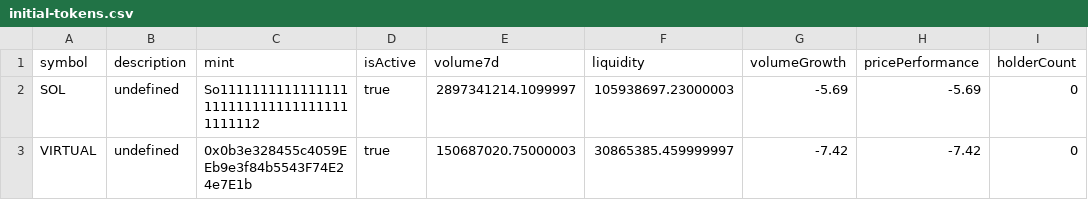
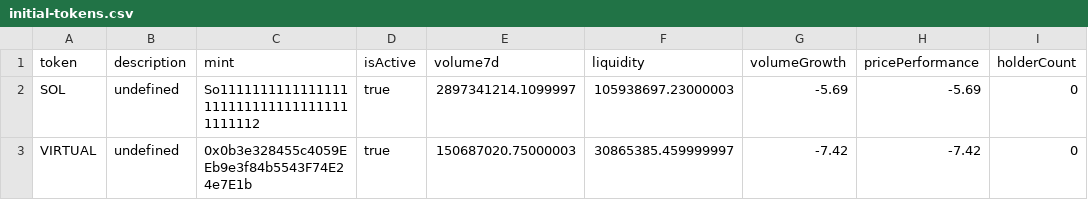
Before and after one commit to Universal-Basic-Compute/kinkong, a CSV file: data/initial-tokens.csv, drawn as a sheet; only a part is shown.

```diff
--- a/data/initial-tokens.csv
+++ b/data/initial-tokens.csv
@@ -1,2 +1,2 @@
-symbol,description,mint,isActive,volume7d,liquidity,volumeGrowth,pricePerformance,holderCount
+token,description,mint,isActive,volume7d,liquidity,volumeGrowth,pricePerformance,holderCount
 SOL,undefined,So11111111111111111111111111111111111111112,true,2897341214.1099997,105938697.23000003,-5.69,-5.69,0
```
Also changed, not shown: 34 other files.
